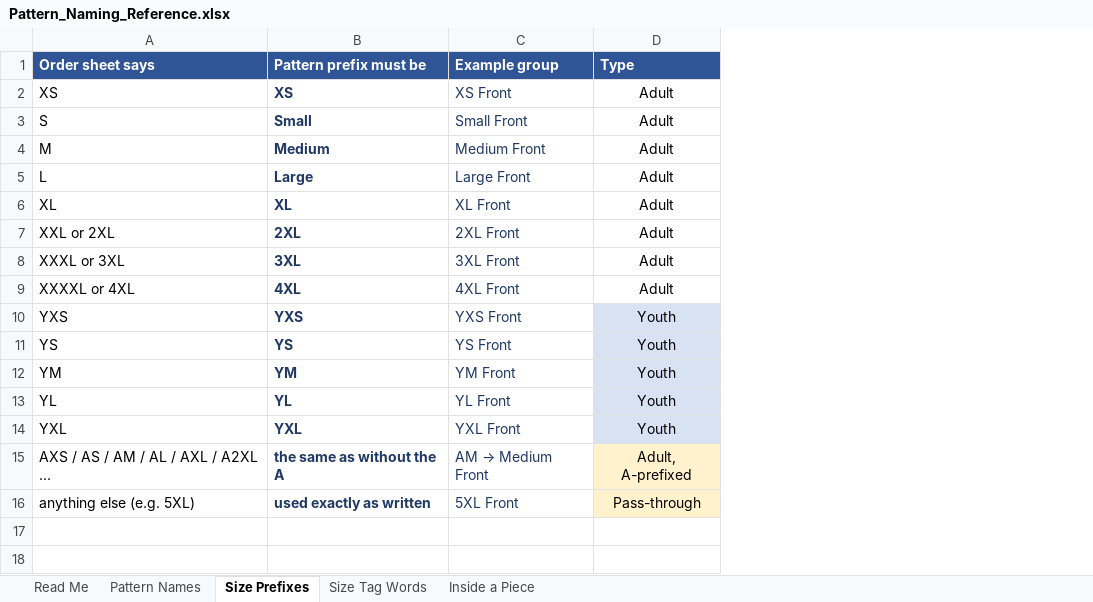
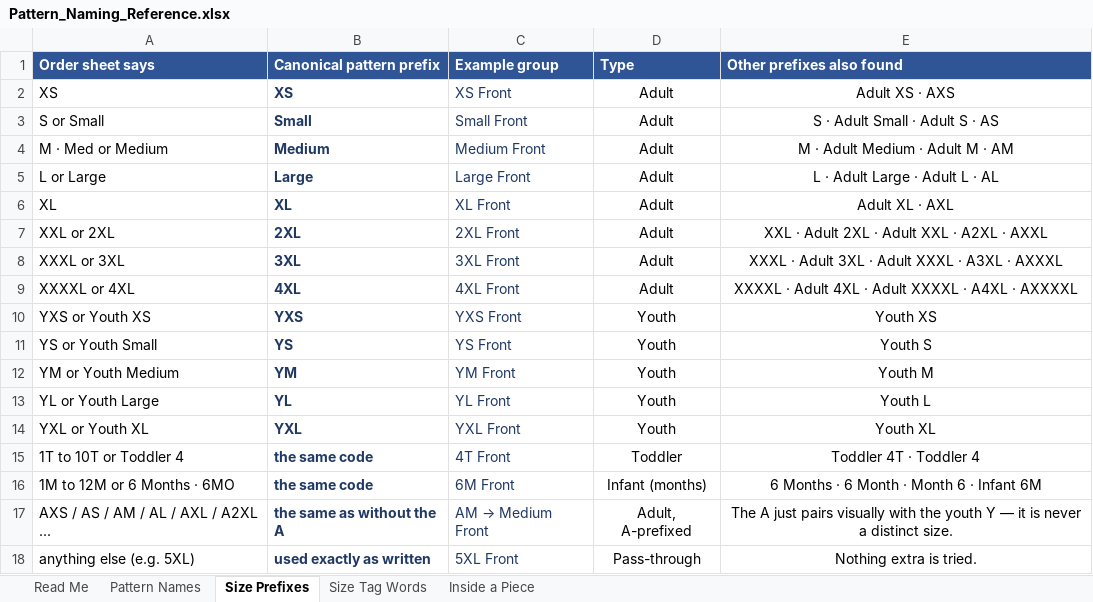
Before and after one commit to zija9452/Apparel-AI-Generator, an Excel workbook: Backend/scripts/docs/Pattern_Naming_Reference.xlsx, sheet Size Prefixes, drawn as a sheet; values as stored, in another font and other column widths than the file's, no borders; addresses are those after the commit; the diff names each change by its address in the sheet, - before the commit and + after, or states it on an @@ line.

```diff
--- a/Backend/scripts/docs/Pattern_Naming_Reference.xlsx (sheet Size Prefixes)
+++ b/Backend/scripts/docs/Pattern_Naming_Reference.xlsx (sheet Size Prefixes)
+column E (Other prefixes also found), rows 2-14: Adult XS · AXS | S · Adult Small · Adult S · AS | M · Adult Medium · Adult M · AM | L · Adult Large · Adult L · AL | Adult XL · AXL | XXL · Adult 2XL · Adult XXL · A2XL · AXXL | XXXL · Adult 3XL · Adult XXXL · A3XL · AXXXL | XXXXL · Adult 4XL · Adult XXXXL · A4XL · AXXXXL | Youth XS | Youth S | Youth M | Youth L | Youth XL; rows 17-18: The A just pairs visually with the youth Y — it is never a distinct size. | Nothing extra is tried.
-B1: Pattern prefix must be
+B1: Canonical pattern prefix
-A3 (Order sheet says): S
+A3 (Order sheet says): S or Small
-A4 (Order sheet says): M
+A4 (Order sheet says): M · Med or Medium
-A5 (Order sheet says): L
+A5 (Order sheet says): L or Large
-A10 (Order sheet says): YXS
+A10 (Order sheet says): YXS or Youth XS
-D10:D14 fill: #D9E2F3
+D10:D14 fill: none
-A11 (Order sheet says): YS
+A11 (Order sheet says): YS or Youth Small
-A12 (Order sheet says): YM
+A12 (Order sheet says): YM or Youth Medium
-A13 (Order sheet says): YL
+A13 (Order sheet says): YL or Youth Large
-A14 (Order sheet says): YXL
+A14 (Order sheet says): YXL or Youth XL
+row 15: 1T to 10T or Toddler 4 | the same code | 4T Front | Toddler | Toddler 4T · Toddler 4
+row 16: 1M to 12M or 6 Months · 6MO | the same code | 6M Front | Infant (months) | 6 Months · 6 Month · Month 6 · Infant 6M
-D17:D18 fill: #FFF2CC
+D17:D18 fill: none
```
Also changed, not shown: sheet Pattern Names, sheet Read Me, Backend/scripts/docs/Mockup_Naming_Reference.xlsx, Frontend/my-app/public/Mockup_Naming_Reference.xlsx, 10 other files.
